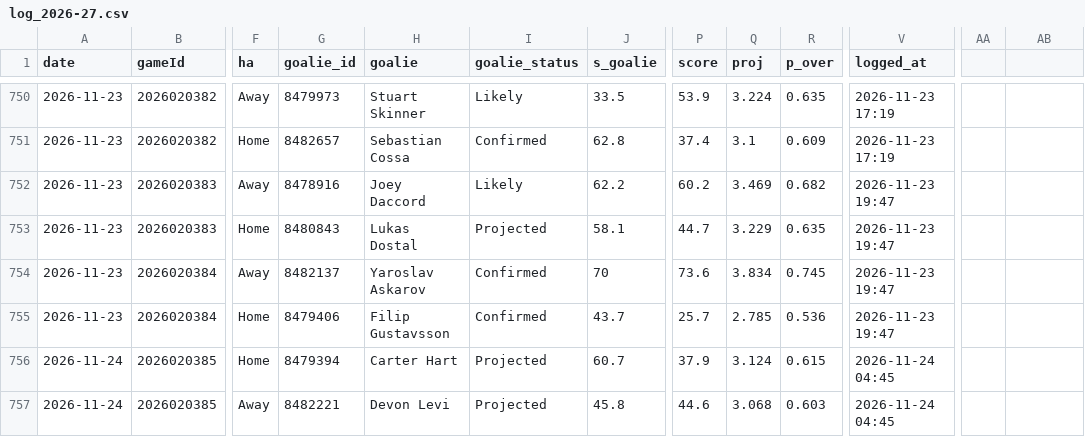
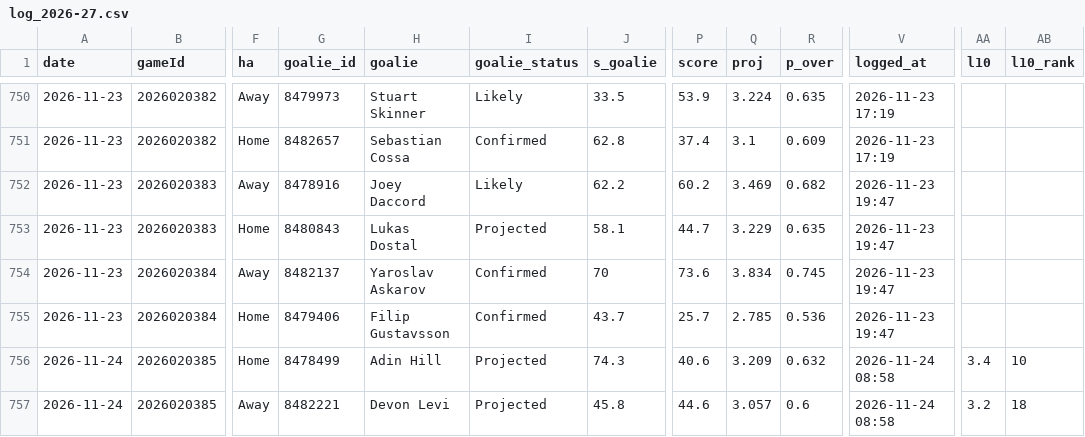
Before and after one commit to Johnbrick123/nhl-unders, a CSV file: monitor/log_2026-27.csv, drawn as a sheet; only a part is shown, gaps mark what is left out; the diff names each change by its address in the sheet, - before the commit and + after, or states it on an @@ line.

```diff
--- a/monitor/log_2026-27.csv
+++ b/monitor/log_2026-27.csv
-AA1: (empty)
+AA1: l10
-AB1: (empty)
+AB1: l10_rank
-G756 (goalie_id): 8479394
+G756 (goalie_id): 8478499
-H756 (goalie): Carter Hart
+H756 (goalie): Adin Hill
-J756 (s_goalie): 60.7
+J756 (s_goalie): 74.3
-P756 (score): 37.9
+P756 (score): 40.6
-Q756 (proj): 3.124
+Q756 (proj): 3.209
-R756 (p_over): 0.615
+R756 (p_over): 0.632
-V756:V757 (logged_at): 2026-11-24 04:45
+V756:V757 (logged_at): 2026-11-24 08:58
-AA756 (l10): (empty)
+AA756 (l10): 3.4
-AB756 (l10_rank): (empty)
+AB756 (l10_rank): 10
-Q757 (proj): 3.068
+Q757 (proj): 3.057
-R757 (p_over): 0.603
+R757 (p_over): 0.6
-AA757 (l10): (empty)
+AA757 (l10): 3.2
-AB757 (l10_rank): (empty)
+AB757 (l10_rank): 18
```
Also changed, not shown: 4 other files.
